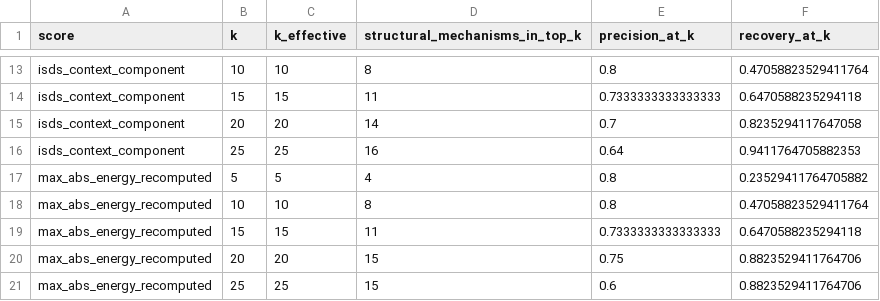
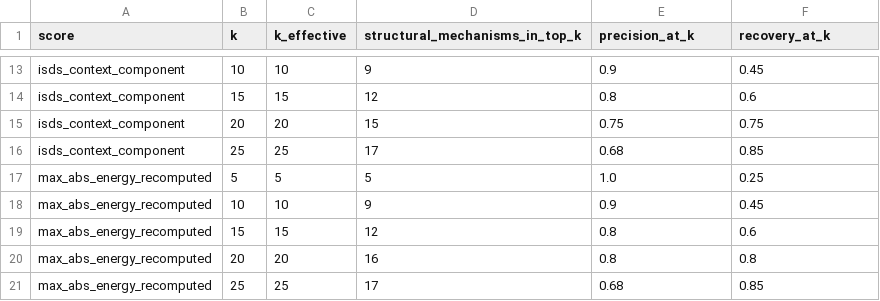
Before and after one commit to la424/comavi, a CSV file: reference_outputs/isds_v1/ISDS_v1_top_k.csv, drawn as a sheet; only a part is shown, gaps mark what is left out; the diff covers the shown part only; the diff names each change by its address in the sheet, - before the commit and + after, or states it on an @@ line.

Commit message:
v7.7 followup: refresh the committed ISDS outputs and the figures reading them
The prior commit corrected the canonical, the manuscript and the gates, but
reference_outputs/isds_v1/ still held the PRE-correction analysis: roc_auc
0.9431 / average precision 0.8182 over 17 positives and 30 negatives. Every
regeneration during the reconciliation had been written to a scratch directory,
so the manuscript carried corrected values while the shipped outputs did not.
Regenerating in place moves 11 files to roc_auc 0.9167 / average precision
0.9227 over 20 positives and 27 negatives, matching the draft.

Two independent causes had made the ISDS figures unfixable by re-rendering:

1. analyze_isds_v1.py hardcoded the component-baselines table (three rows
   frozen at 17 positives: 15/17, 14/17, 1.0). It now computes the three
   screens from the tier comparator and also emits the four-state agreement
   cells, so both reach the figure as data.
2. figures/isds_v1/make_figures.py carried the same values as literals in five
   more places - panel legends (n=30, n=17), the top-k label, the screen
   sensitivity/specificity arrays and the four-state arrays. All now read from
   ISDS_v1_summary.json.

Corrected screen performance: interface status alone 0.750/0.741, tier without
interface bonus 0.750/0.593, full Tier 1-2 0.900/0.556. Four-state cells
16/0/2/2 structural against 2/3/10/12 no-lesion, reconciling with
verify_v30_reconciliation.py.

README prioritization block restated from the refreshed outputs (ROC AUC 0.917,
average precision 0.923, component AUCs 0.846 and 0.857, system-cluster
interval 0.783-0.996, top-10 10, top-20 17/20, top-25 18/20). Note the old
draft was internally inconsistent here: it quoted 0.943 five times and 0.947
once against committed data of 0.9431.

figures/SUPERSEDED.md documents three tracked figures with no generator.
Checksum manifests refreshed for reference_outputs/isds_v1 and figures/isds_v1.

All fourteen gates pass.

```diff
--- a/reference_outputs/isds_v1/ISDS_v1_top_k.csv
+++ b/reference_outputs/isds_v1/ISDS_v1_top_k.csv
-D13 (structural_mechanisms_in_top_k): 8
+D13 (structural_mechanisms_in_top_k): 9
-E13 (precision_at_k): 0.8
+E13 (precision_at_k): 0.9
-F13 (recovery_at_k): 0.47058823529411764
+F13 (recovery_at_k): 0.45
-D14 (structural_mechanisms_in_top_k): 11
+D14 (structural_mechanisms_in_top_k): 12
-E14 (precision_at_k): 0.7333333333333333
+E14 (precision_at_k): 0.8
-F14 (recovery_at_k): 0.6470588235294118
+F14 (recovery_at_k): 0.6
-D15 (structural_mechanisms_in_top_k): 14
+D15 (structural_mechanisms_in_top_k): 15
-E15 (precision_at_k): 0.7
+E15 (precision_at_k): 0.75
-F15 (recovery_at_k): 0.8235294117647058
+F15 (recovery_at_k): 0.75
-D16 (structural_mechanisms_in_top_k): 16
+D16 (structural_mechanisms_in_top_k): 17
-E16 (precision_at_k): 0.64
+E16 (precision_at_k): 0.68
-F16 (recovery_at_k): 0.9411764705882353
+F16 (recovery_at_k): 0.85
-D17 (structural_mechanisms_in_top_k): 4
+D17 (structural_mechanisms_in_top_k): 5
-E17 (precision_at_k): 0.8
+E17 (precision_at_k): 1.0
-F17 (recovery_at_k): 0.23529411764705882
+F17 (recovery_at_k): 0.25
-D18 (structural_mechanisms_in_top_k): 8
+D18 (structural_mechanisms_in_top_k): 9
-E18 (precision_at_k): 0.8
+E18 (precision_at_k): 0.9
-F18 (recovery_at_k): 0.47058823529411764
+F18 (recovery_at_k): 0.45
-D19 (structural_mechanisms_in_top_k): 11
+D19 (structural_mechanisms_in_top_k): 12
-E19 (precision_at_k): 0.7333333333333333
+E19 (precision_at_k): 0.8
-F19 (recovery_at_k): 0.6470588235294118
+F19 (recovery_at_k): 0.6
-D20 (structural_mechanisms_in_top_k): 15
+D20 (structural_mechanisms_in_top_k): 16
-E20 (precision_at_k): 0.75
+E20 (precision_at_k): 0.8
-F20 (recovery_at_k): 0.8823529411764706
+F20 (recovery_at_k): 0.8
-D21 (structural_mechanisms_in_top_k): 15
+D21 (structural_mechanisms_in_top_k): 17
-E21 (precision_at_k): 0.6
+E21 (precision_at_k): 0.68
-F21 (recovery_at_k): 0.8823529411764706
+F21 (recovery_at_k): 0.85
```
Also changed, not shown: 31 edited cells elsewhere in this file, reference_outputs/isds_v1/ISDS_v1_component_binary_baselines.csv, reference_outputs/isds_v1/ISDS_v1_leave_one_system_out.csv, 17 other files.
